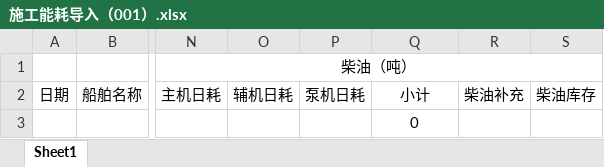
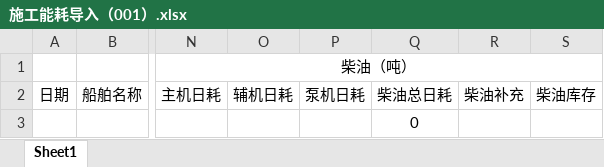
Before and after one commit to Luoky76/eam_gwgc, an Excel workbook: WebHost/wwwroot/import-excel/施工能耗导入（001）.xlsx, sheet Sheet1, drawn as a sheet; only a part is shown, gaps mark what is left out; values as stored, in another font and other column widths than the file's, no borders; the diff names each change by its address in the sheet, - before the commit and + after, or states it on an @@ line.

```diff
--- a/WebHost/wwwroot/import-excel/施工能耗导入（001）.xlsx (sheet Sheet1)
+++ b/WebHost/wwwroot/import-excel/施工能耗导入（001）.xlsx (sheet Sheet1)
-Q2: 小计
+Q2: 柴油总日耗
```
Also changed, not shown: WebHost/wwwroot/import-excel/施工统计表数据导入（06、105）.xlsx, 1 other file.
